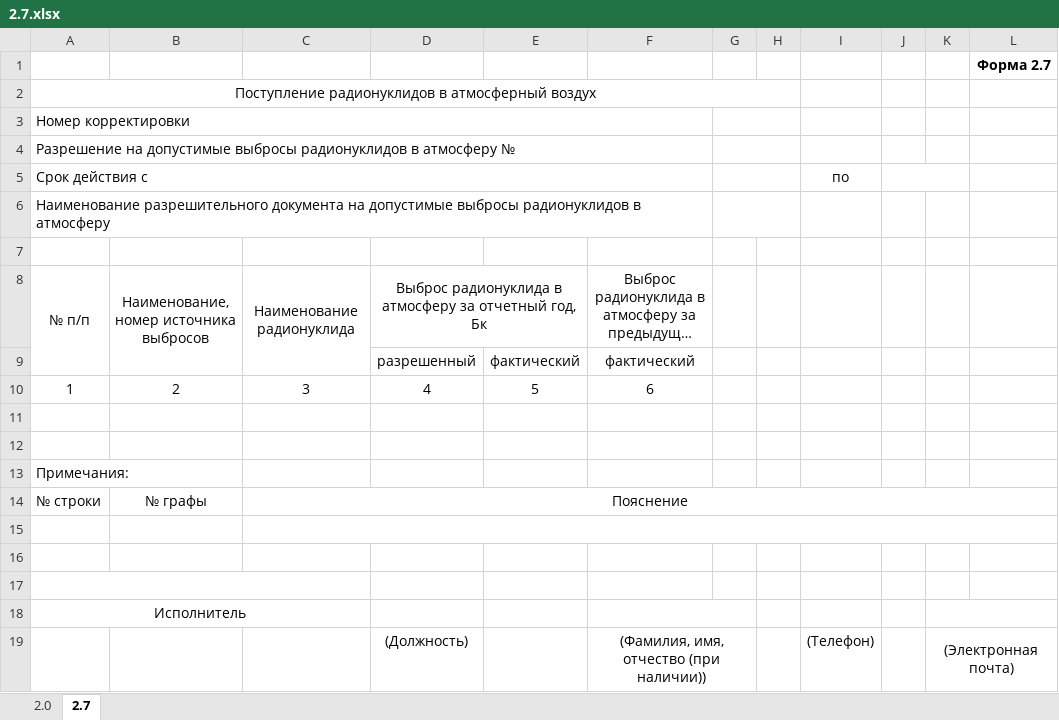
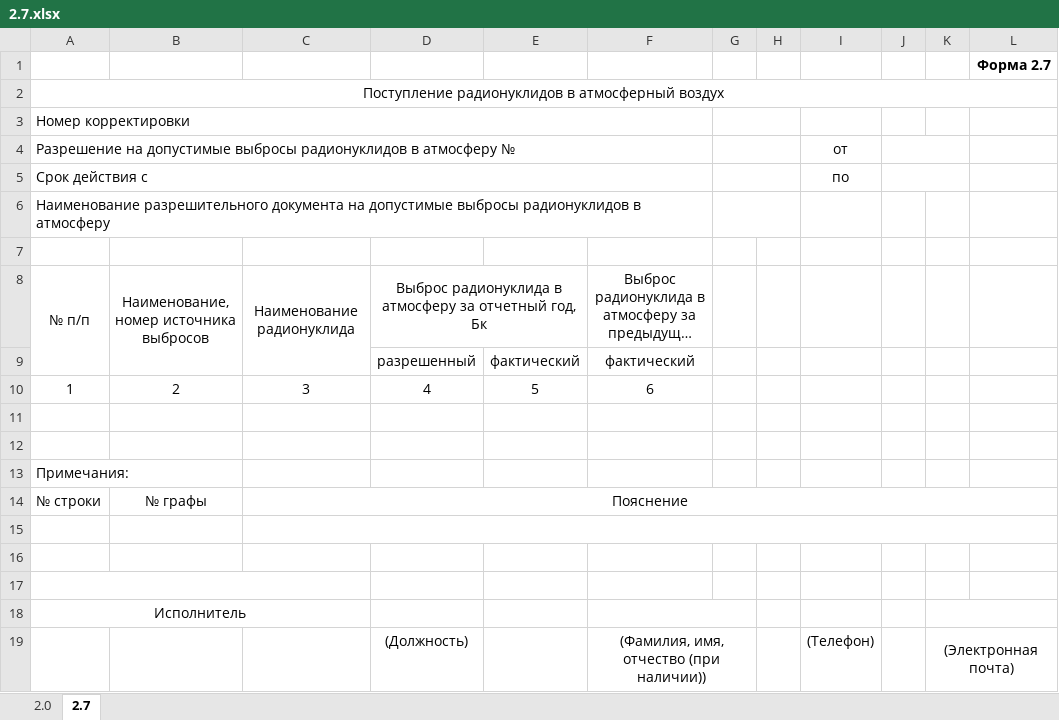
Before and after one commit to Rampant91/RAO_Project, an Excel workbook: data/Excel/2.7.xlsx, sheet 2.7, drawn as a sheet; long unchanged cells end in …; values as stored, in another font and other column widths than the file's, no borders; the diff names each change by its address in the sheet, - before the commit and + after, or states it on an @@ line.

Commit message:
fix excel export/import
1. В 2.7 и 2.8 в .xlsx шаблонах отсутствовали графы с датой. В коде они, соответственно, не импортировались.
2. В формах 1.5 - 1.8 не выгружалось/импортировалось поле Договор номер.

```diff
--- a/data/Excel/2.7.xlsx (sheet 2.7)
+++ b/data/Excel/2.7.xlsx (sheet 2.7)
-A2:H2 merged
+A2:L2 merged
-I4: (empty)
+I4: от
+J4:K4 merged
```
Also changed, not shown: data/Excel/1.5.xlsx, data/Excel/1.6.xlsx, 9 other files.
